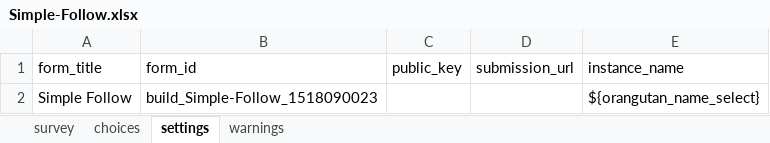
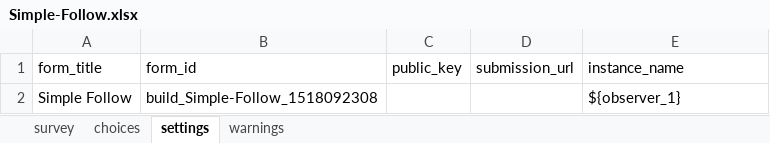
Before and after one commit to fo-am/OrangServ, an Excel workbook: OpenDataKit/Simple Survey/Simple-Follow.xlsx, sheet settings, drawn as a sheet; values as stored, in another font and other column widths than the file's, no borders; the diff names each change by its address in the sheet, - before the commit and + after, or states it on an @@ line.

Commit message:
update artifacts generated from Build

```diff
--- a/OpenDataKit/Simple Survey/Simple-Follow.xlsx (sheet settings)
+++ b/OpenDataKit/Simple Survey/Simple-Follow.xlsx (sheet settings)
-B2 (form_id): build_Simple-Follow_1518090023
+B2 (form_id): build_Simple-Follow_1518092308
-E2 (instance_name): ${orangutan_name_select}
+E2 (instance_name): ${observer_1}
```
Also changed, not shown: 1 other file.
